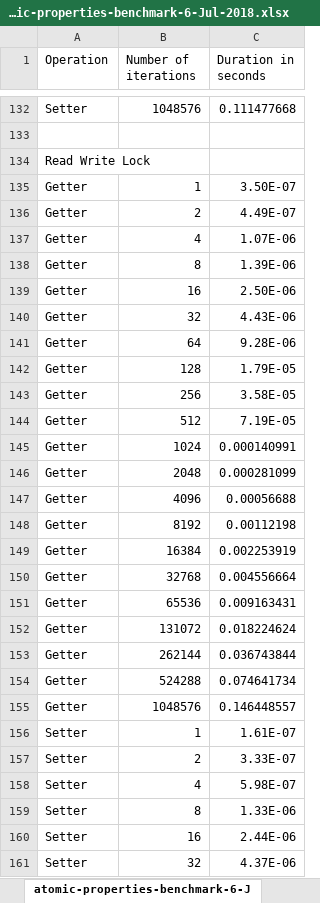
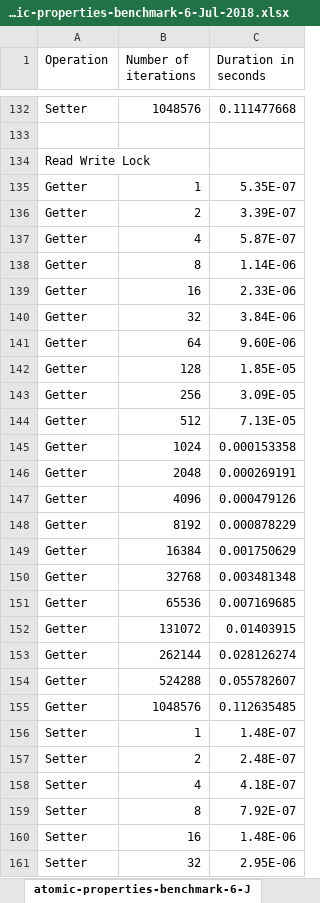
Before and after one commit to BergQuester/v8tr.github.io, an Excel workbook: development_resources/atomic-properties-benchmark-6-Jul-2018.xlsx, sheet atomic-properties-benchmark-6-J, drawn as a sheet; only a part is shown, gaps mark what is left out; values as stored, in another font and other column widths than the file's, no borders; the diff covers the shown part only; the diff names each change by its address in the sheet, - before the commit and + after, or states it on an @@ line.

Commit message:
Benchmark article in progress

```diff
--- a/development_resources/atomic-properties-benchmark-6-Jul-2018.xlsx (sheet atomic-properties-benchmark-6-J)
+++ b/development_resources/atomic-properties-benchmark-6-Jul-2018.xlsx (sheet atomic-properties-benchmark-6-J)
-C135 (Duration in seconds): 3.50E-07
+C135 (Duration in seconds): 5.35E-07
-C136 (Duration in seconds): 4.49E-07
+C136 (Duration in seconds): 3.39E-07
-C137 (Duration in seconds): 1.07E-06
+C137 (Duration in seconds): 5.87E-07
-C138 (Duration in seconds): 1.39E-06
+C138 (Duration in seconds): 1.14E-06
-C139 (Duration in seconds): 2.50E-06
+C139 (Duration in seconds): 2.33E-06
-C140 (Duration in seconds): 4.43E-06
+C140 (Duration in seconds): 3.84E-06
-C141 (Duration in seconds): 9.28E-06
+C141 (Duration in seconds): 9.60E-06
-C142 (Duration in seconds): 1.79E-05
+C142 (Duration in seconds): 1.85E-05
-C143 (Duration in seconds): 3.58E-05
+C143 (Duration in seconds): 3.09E-05
-C144 (Duration in seconds): 7.19E-05
+C144 (Duration in seconds): 7.13E-05
-C145 (Duration in seconds): 0.000140991
+C145 (Duration in seconds): 0.000153358
-C146 (Duration in seconds): 0.000281099
+C146 (Duration in seconds): 0.000269191
-C147 (Duration in seconds): 0.00056688
+C147 (Duration in seconds): 0.000479126
-C148 (Duration in seconds): 0.00112198
+C148 (Duration in seconds): 0.000878229
-C149 (Duration in seconds): 0.002253919
+C149 (Duration in seconds): 0.001750629
-C150 (Duration in seconds): 0.004556664
+C150 (Duration in seconds): 0.003481348
-C151 (Duration in seconds): 0.009163431
+C151 (Duration in seconds): 0.007169685
-C152 (Duration in seconds): 0.018224624
+C152 (Duration in seconds): 0.01403915
-C153 (Duration in seconds): 0.036743844
+C153 (Duration in seconds): 0.028126274
-C154 (Duration in seconds): 0.074641734
+C154 (Duration in seconds): 0.055782607
-C155 (Duration in seconds): 0.146448557
+C155 (Duration in seconds): 0.112635485
-C156 (Duration in seconds): 1.61E-07
+C156 (Duration in seconds): 1.48E-07
-C157 (Duration in seconds): 3.33E-07
+C157 (Duration in seconds): 2.48E-07
-C158 (Duration in seconds): 5.98E-07
+C158 (Duration in seconds): 4.18E-07
-C159 (Duration in seconds): 1.33E-06
+C159 (Duration in seconds): 7.92E-07
-C160 (Duration in seconds): 2.44E-06
+C160 (Duration in seconds): 1.48E-06
-C161 (Duration in seconds): 4.37E-06
+C161 (Duration in seconds): 2.95E-06
```
Also changed, not shown: 15 edited cells elsewhere in this sheet, charts or pictures, 1 other file.
